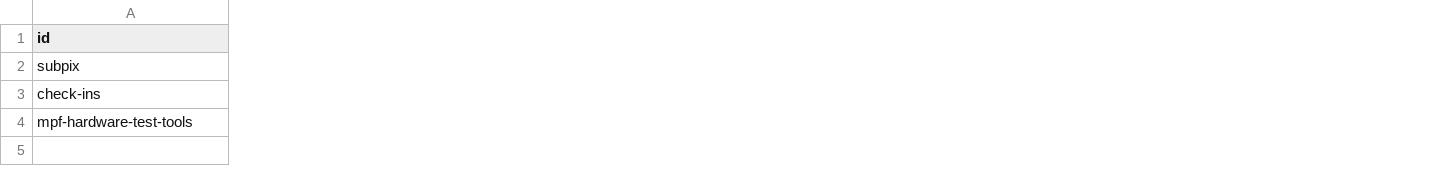
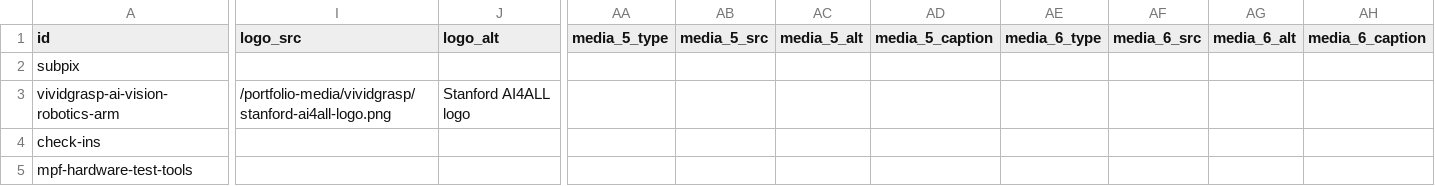
Before and after one commit to Chrissyuh/christopher-portfolio, a CSV file: docs/google-sheet-template/SmallProjects.csv, drawn as a sheet; only a part is shown, gaps mark what is left out; addresses are those after the commit; rows hold the shown columns only; the diff covers the shown part only; the diff names each change by its address in the sheet, - before the commit and + after, or states it on an @@ line.

Commit message:
Add VividGrasp B-level project

```diff
--- a/docs/google-sheet-template/SmallProjects.csv
+++ b/docs/google-sheet-template/SmallProjects.csv
+column I (logo_src), empty
+column J (logo_alt), empty
+column AA (media_5_type), empty
+column AB (media_5_src), empty
+column AC (media_5_alt), empty
+column AD (media_5_caption), empty
+column AE (media_6_type), empty
+column AF (media_6_src), empty
+column AG (media_6_alt), empty
+column AH (media_6_caption), empty
+row 3: vividgrasp-ai-vision-robotics-arm | /portfolio-media/vividgrasp/stanford-ai4all-logo.png | Stanford AI4ALL logo
```
Also changed, not shown: 8 added columns and 2 edited cells elsewhere in this file, docs/google-sheet-template/FullRecordItems.csv, 12 other files.
